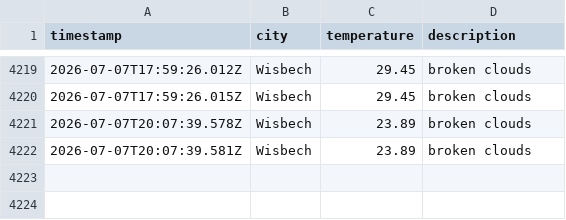
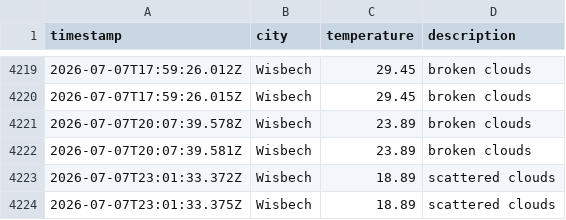
Before and after one commit to jamesYoungs4/New-Data-Weather-Ops, a CSV file: data/weather_log.csv, drawn as a sheet; only a part is shown, gaps mark what is left out.

```diff
--- a/data/weather_log.csv
+++ b/data/weather_log.csv
@@ -4222 +4222,3 @@ timestamp,city,temperature,description
 2026-07-07T20:07:39.581Z,Wisbech,23.89,broken clouds
+2026-07-07T23:01:33.372Z,Wisbech,18.89,scattered clouds
+2026-07-07T23:01:33.375Z,Wisbech,18.89,scattered clouds
```
Also changed, not shown: 1 other file.
